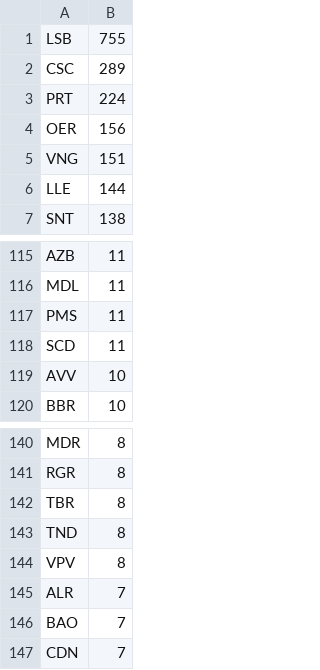
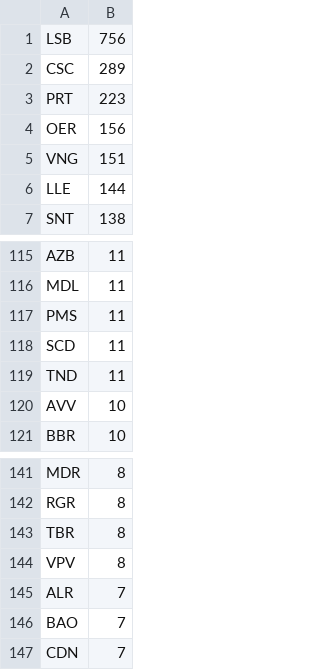
Before and after one commit to avataranedotas/get_NAP_mobie, a CSV file: prefix_counts.csv, drawn as a sheet; only a part is shown, gaps mark what is left out.

```diff
--- a/prefix_counts.csv
+++ b/prefix_counts.csv
@@ -1,4 +1,4 @@
-LSB;755
+LSB;756
 CSC;289
-PRT;224
+PRT;223
 OER;156
@@ -118,2 +118,3 @@ PMS;11
 SCD;11
+TND;11
 AVV;10
@@ -142,3 +143,2 @@ RGR;8
 TBR;8
-TND;8
 VPV;8
```
Also changed, not shown: opc_counts.csv, 6 other files.
